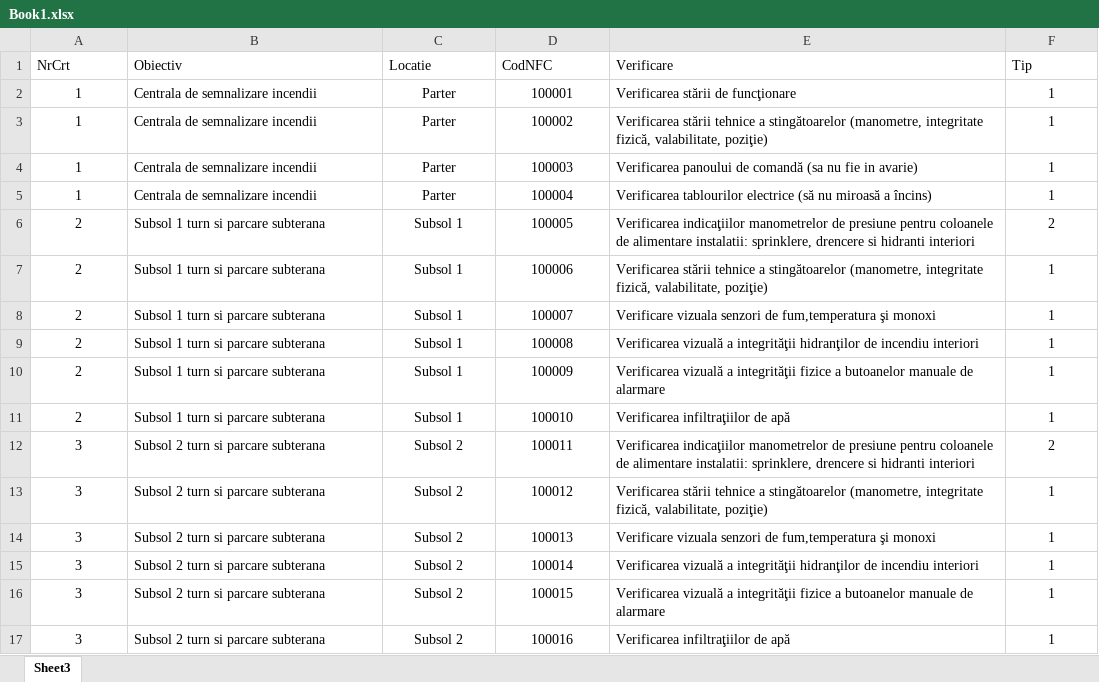
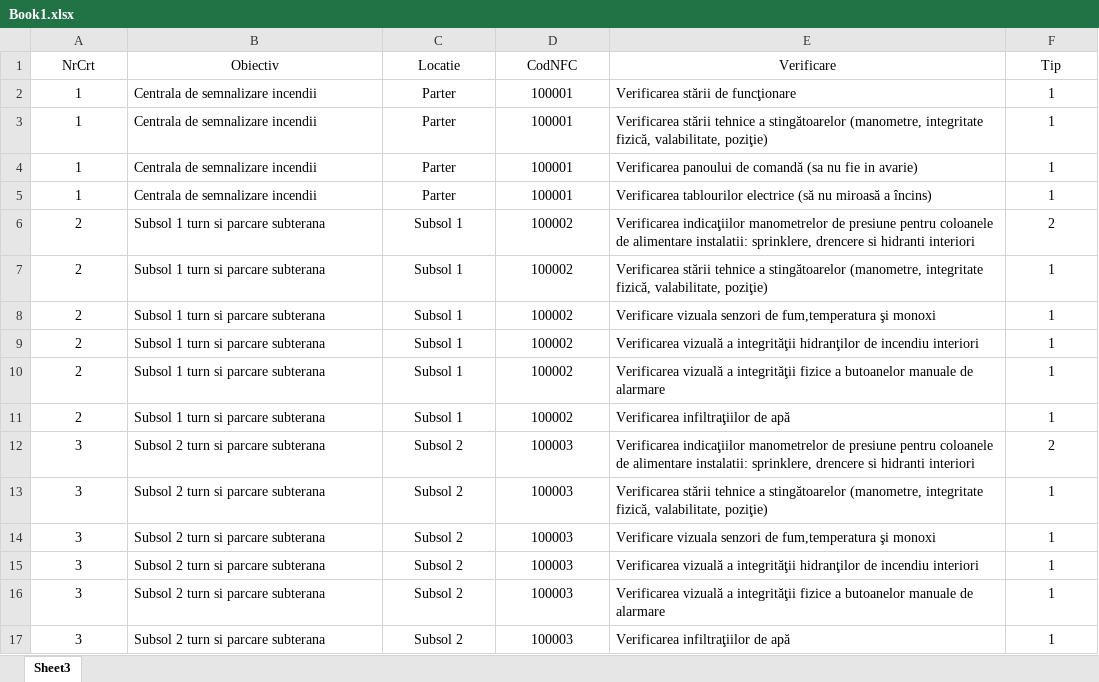
Before and after one commit to geanta300/SecurityPatrol, an Excel workbook: Idei_Si_Principii/Book1.xlsx, sheet Sheet3, drawn as a sheet; values as stored, in another font and other column widths than the file's, no borders; the diff names each change by its address in the sheet, - before the commit and + after, or states it on an @@ line.

Commit message:
Made AdminActivity and now both excels can be imported and added to database

```diff
--- a/Idei_Si_Principii/Book1.xlsx (sheet Sheet3)
+++ b/Idei_Si_Principii/Book1.xlsx (sheet Sheet3)
-A1:F1 alignment: left
+A1:F1 alignment: center
-D3 (CodNFC): 100002
+D3 (CodNFC): 100001
-D4 (CodNFC): 100003
+D4 (CodNFC): 100001
-D5 (CodNFC): 100004
+D5 (CodNFC): 100001
-D6 (CodNFC): 100005
+D6 (CodNFC): 100002
-D7 (CodNFC): 100006
+D7 (CodNFC): 100002
-D8 (CodNFC): 100007
+D8 (CodNFC): 100002
-D9 (CodNFC): 100008
+D9 (CodNFC): 100002
-D10 (CodNFC): 100009
+D10 (CodNFC): 100002
-D11 (CodNFC): 100010
+D11 (CodNFC): 100002
-D12 (CodNFC): 100011
+D12 (CodNFC): 100003
-D13 (CodNFC): 100012
+D13 (CodNFC): 100003
-D14 (CodNFC): 100013
+D14 (CodNFC): 100003
-D15 (CodNFC): 100014
+D15 (CodNFC): 100003
-D16 (CodNFC): 100015
+D16 (CodNFC): 100003
-D17 (CodNFC): 100016
+D17 (CodNFC): 100003
```
Also changed, not shown: 8 other files.
